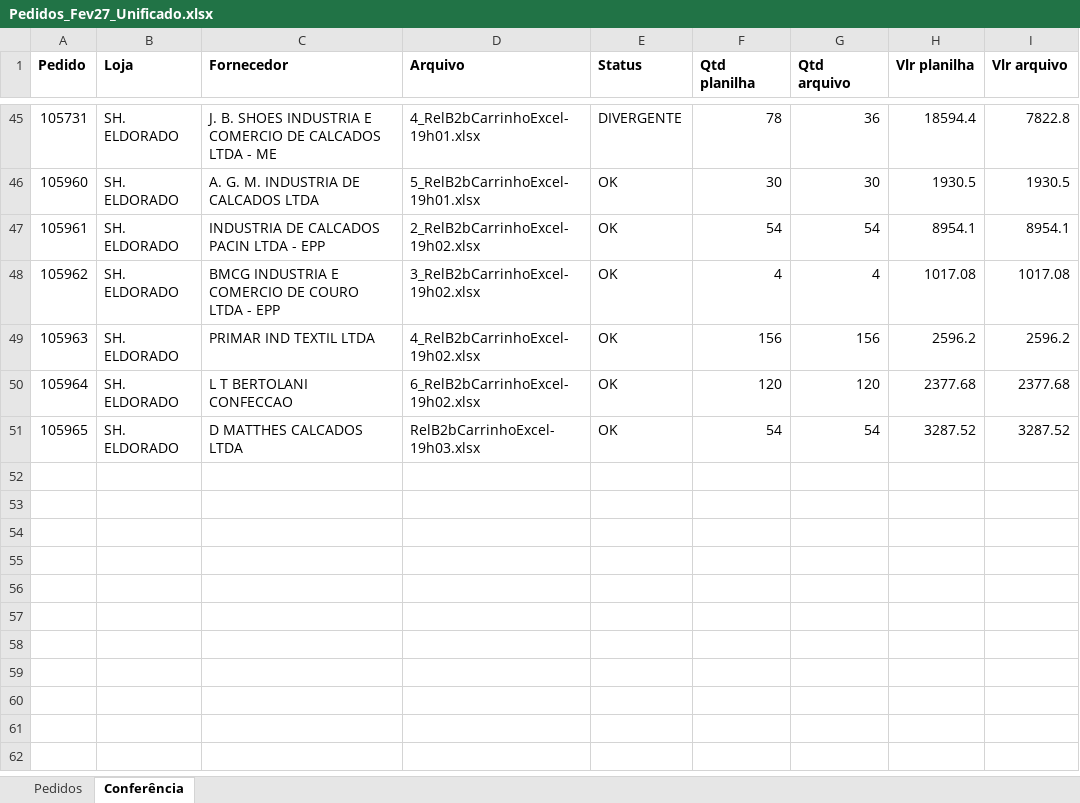
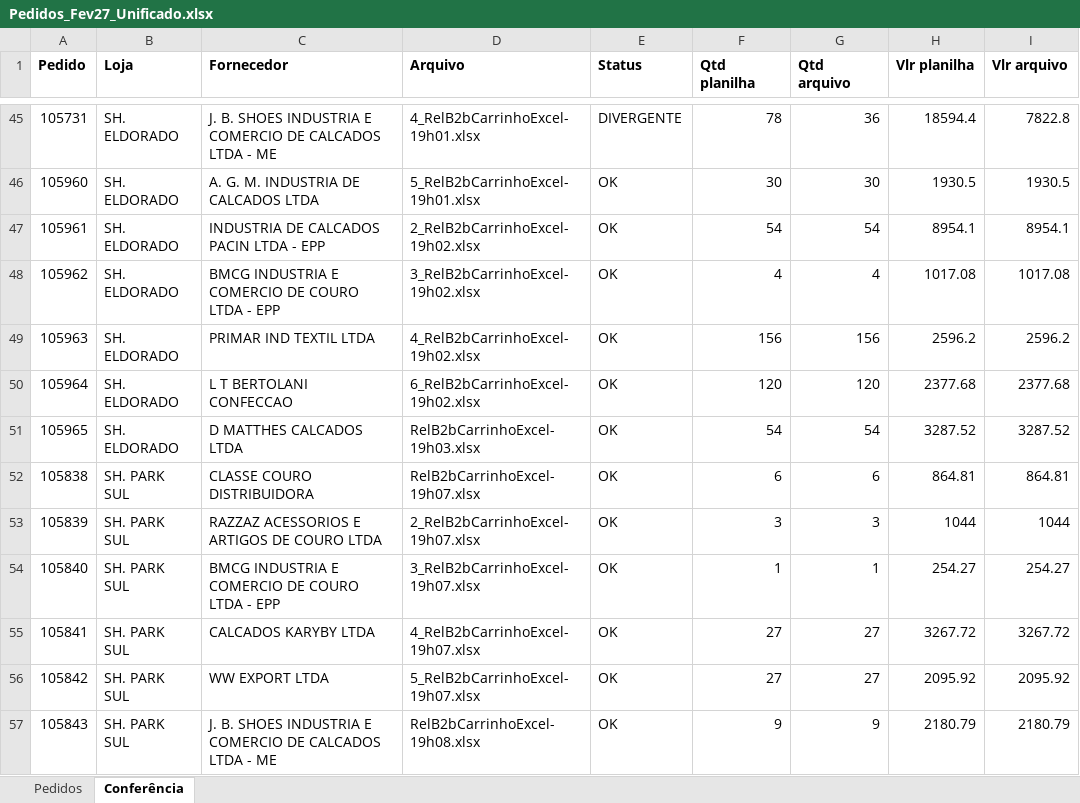
Before and after one commit to ricardo-perspectivas/ponytail, an Excel workbook: pedidos/Pedidos_Fev27_Unificado.xlsx, sheet Conferência, drawn as a sheet; only a part is shown, gaps mark what is left out; values as stored, in another font and other column widths than the file's, no borders; the diff names each change by its address in the sheet, - before the commit and + after, or states it on an @@ line.

```diff
--- a/pedidos/Pedidos_Fev27_Unificado.xlsx (sheet Conferência)
+++ b/pedidos/Pedidos_Fev27_Unificado.xlsx (sheet Conferência)
+row 52: 105838 | SH. PARK SUL | CLASSE COURO DISTRIBUIDORA | RelB2bCarrinhoExcel-19h07.xlsx | OK | 6 | 6 | 864.81 | 864.81
+row 53: 105839 | SH. PARK SUL | RAZZAZ ACESSORIOS E ARTIGOS DE COURO LTDA | 2_RelB2bCarrinhoExcel-19h07.xlsx | OK | 3 | 3 | 1044 | 1044
+row 54: 105840 | SH. PARK SUL | BMCG INDUSTRIA E COMERCIO DE COURO LTDA - EPP | 3_RelB2bCarrinhoExcel-19h07.xlsx | OK | 1 | 1 | 254.27 | 254.27
+row 55: 105841 | SH. PARK SUL | CALCADOS KARYBY LTDA | 4_RelB2bCarrinhoExcel-19h07.xlsx | OK | 27 | 27 | 3267.72 | 3267.72
+row 56: 105842 | SH. PARK SUL | WW EXPORT LTDA | 5_RelB2bCarrinhoExcel-19h07.xlsx | OK | 27 | 27 | 2095.92 | 2095.92
+row 57: 105843 | SH. PARK SUL | J. B. SHOES INDUSTRIA E COMERCIO DE CALCADOS LTDA - ME | RelB2bCarrinhoExcel-19h08.xlsx | OK | 9 | 9 | 2180.79 | 2180.79
```
Also changed, not shown: sheet Pedidos.
